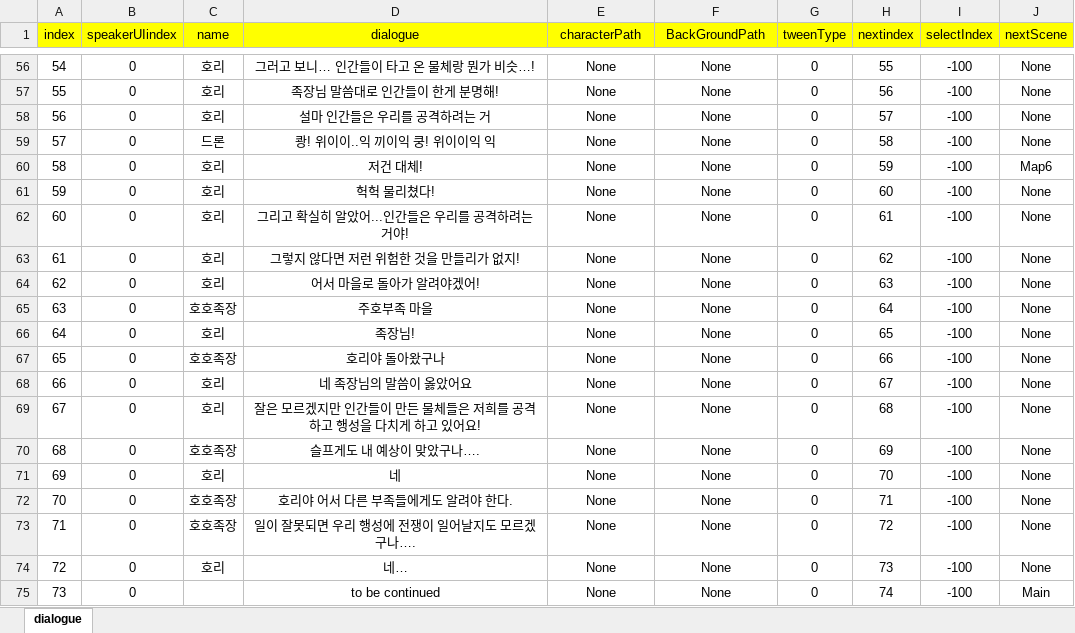
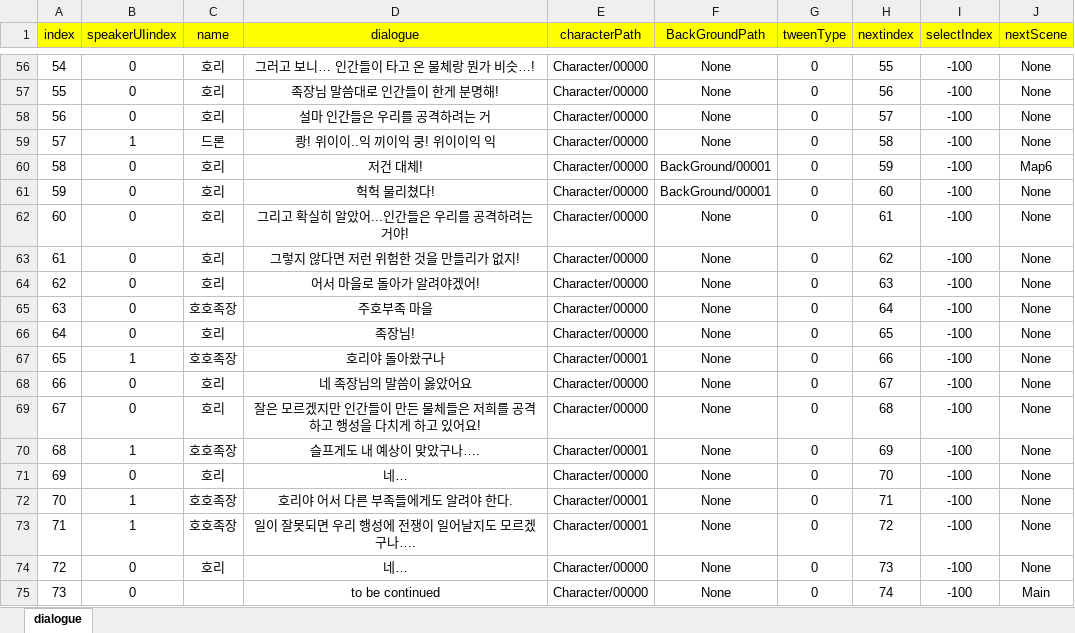
Before and after one commit to RyuHaJung/Team_C_UnityAlgorithm, an Excel workbook: Team_C_Algorithm_Project/Assets/Resources/ExcelDB/DialogueDB.xlsx, sheet dialogue, drawn as a sheet; only a part is shown, gaps mark what is left out; values as stored, in another font and other column widths than the file's, no borders; the diff covers the shown part only; the diff names each change by its address in the sheet, - before the commit and + after, or states it on an @@ line.

```diff
--- a/Team_C_Algorithm_Project/Assets/Resources/ExcelDB/DialogueDB.xlsx (sheet dialogue)
+++ b/Team_C_Algorithm_Project/Assets/Resources/ExcelDB/DialogueDB.xlsx (sheet dialogue)
-E56:E66 (characterPath): None
+E56:E66 (characterPath): Character/00000
-B59 (speakerUIindex): 0
+B59 (speakerUIindex): 1
-F60:F61 (BackGroundPath): None
+F60:F61 (BackGroundPath): BackGround/00001
-B67 (speakerUIindex): 0
+B67 (speakerUIindex): 1
-E67 (characterPath): None
+E67 (characterPath): Character/00001
-E68:E69 (characterPath): None
+E68:E69 (characterPath): Character/00000
-B70 (speakerUIindex): 0
+B70 (speakerUIindex): 1
-E70 (characterPath): None
+E70 (characterPath): Character/00001
-D71 (dialogue): 네
+D71 (dialogue): 네…
-E71 (characterPath): None
+E71 (characterPath): Character/00000
-B72:B73 (speakerUIindex): 0
+B72:B73 (speakerUIindex): 1
-E72:E73 (characterPath): None
+E72:E73 (characterPath): Character/00001
-E74:E75 (characterPath): None
+E74:E75 (characterPath): Character/00000
```
Also changed, not shown: 70 edited cells elsewhere in this sheet, 22 other files.
